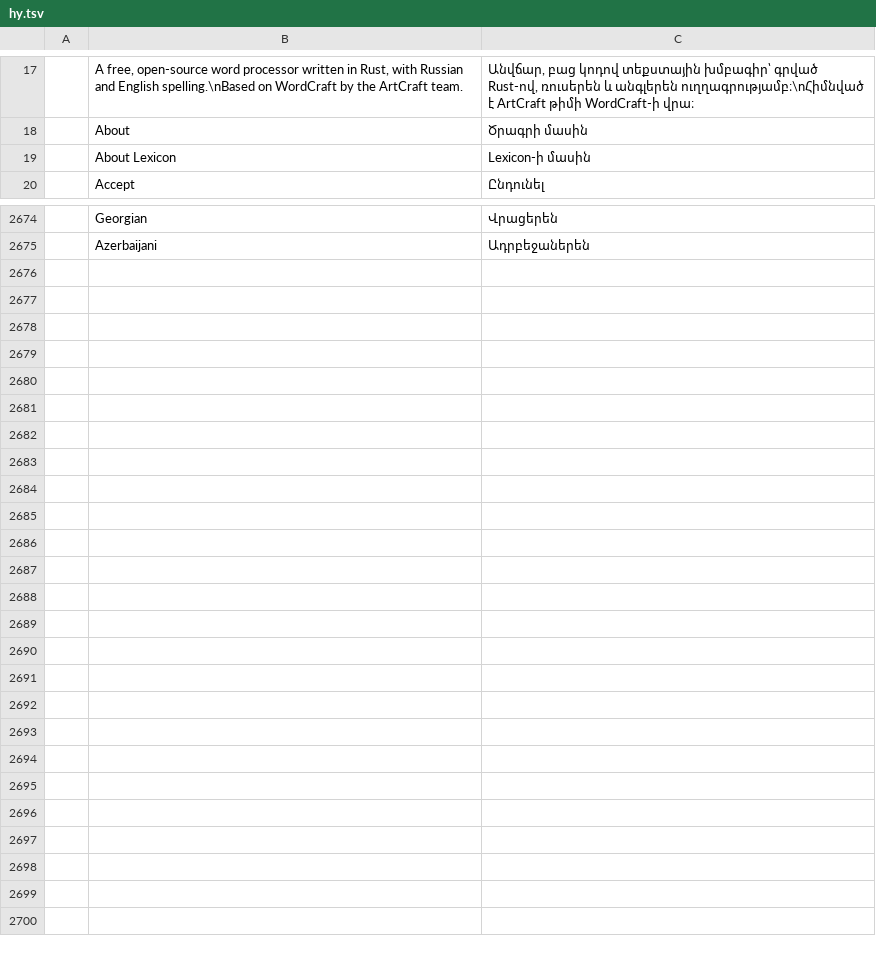
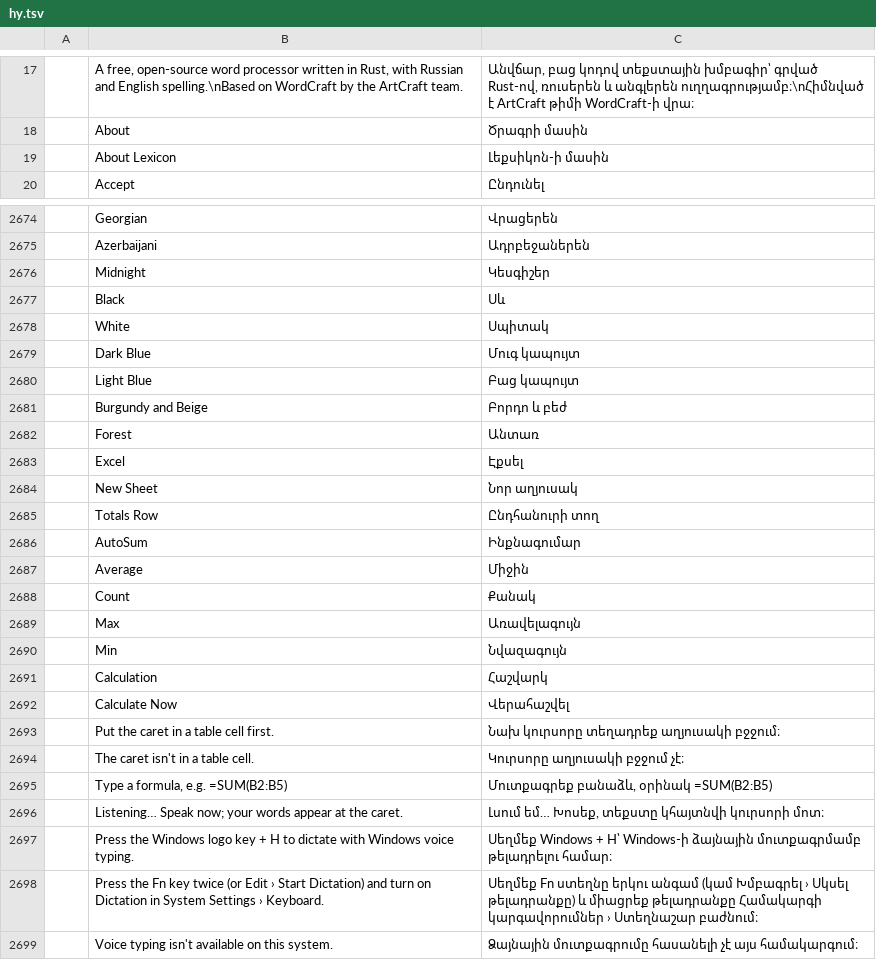
Before and after one commit to Arthuralend/Lexicon, a TSV file: crates/ui-egui/src/i18n/hy.tsv, drawn as a sheet; only a part is shown, gaps mark what is left out; the diff covers the shown part only; the diff names each change by its address in the sheet, - before the commit and + after, or states it on an @@ line.

```diff
--- a/crates/ui-egui/src/i18n/hy.tsv
+++ b/crates/ui-egui/src/i18n/hy.tsv
-C19: Lexicon-ի մասին
+C19: Լեքսիկոն-ի մասին
+row 2676:  | Midnight | Կեսգիշեր
+row 2677:  | Black | Սև
+row 2678:  | White | Սպիտակ
+row 2679:  | Dark Blue | Մուգ կապույտ
+row 2680:  | Light Blue | Բաց կապույտ
+row 2681:  | Burgundy and Beige | Բորդո և բեժ
+row 2682:  | Forest | Անտառ
+row 2683:  | Excel | Էքսել
+row 2684:  | New Sheet | Նոր աղյուսակ
+row 2685:  | Totals Row | Ընդհանուրի տող
+row 2686:  | AutoSum | Ինքնագումար
+row 2687:  | Average | Միջին
+row 2688:  | Count | Քանակ
+row 2689:  | Max | Առավելագույն
+row 2690:  | Min | Նվազագույն
+row 2691:  | Calculation | Հաշվարկ
+row 2692:  | Calculate Now | Վերահաշվել
+row 2693:  | Put the caret in a table cell first. | Նախ կուրսորը տեղադրեք աղյուսակի բջջում։
+row 2694:  | The caret isn't in a table cell. | Կուրսորը աղյուսակի բջջում չէ։
+row 2695:  | Type a formula, e.g. =SUM(B2:B5) | Մուտքագրեք բանաձև, օրինակ =SUM(B2:B5)
+row 2696:  | Listening… Speak now; your words appear at the caret. | Լսում եմ… Խոսեք, տեքստը կհայտնվի կուրսորի մոտ։
+row 2697:  | Press the Windows logo key + H to dictate with Windows voice typing. | Սեղմեք Windows + H՝ Windows-ի ձայնային մուտքագրմամբ թելադրելու համար։
+row 2698:  | Press the Fn key twice (or Edit › Start Dictation) and turn on Dictation in System Settings › Keyboard. | Սեղմեք Fn ստեղնը երկու անգամ (կամ Խմբագրել › Սկսել թելադրանքը) և միացրեք թելադրանքը Համակարգի կարգավորումներ › Ստեղնաշար բաժնում։
+row 2699:  | Voice typing isn't available on this system. | Ձայնային մուտքագրումը հասանելի չէ այս համակարգում։
```
Also changed, not shown: 17 edited cells elsewhere in this file, crates/ui-egui/src/i18n/bg.tsv, crates/ui-egui/src/i18n/ka.tsv, 48 other files.
